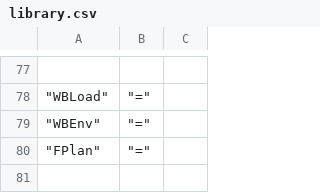
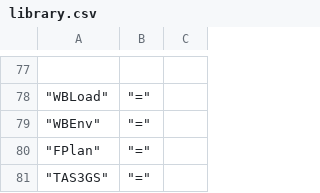
Before and after one commit to c3d/db48x, a CSV file: config/library.csv, drawn as a sheet; only a part is shown, gaps mark what is left out; the diff names each change by its address in the sheet, - before the commit and + after, or states it on an @@ line.

```diff
--- a/config/library.csv
+++ b/config/library.csv
+row 81: "TAS3GS" | "="
```
Also changed, not shown: 2 other files.
